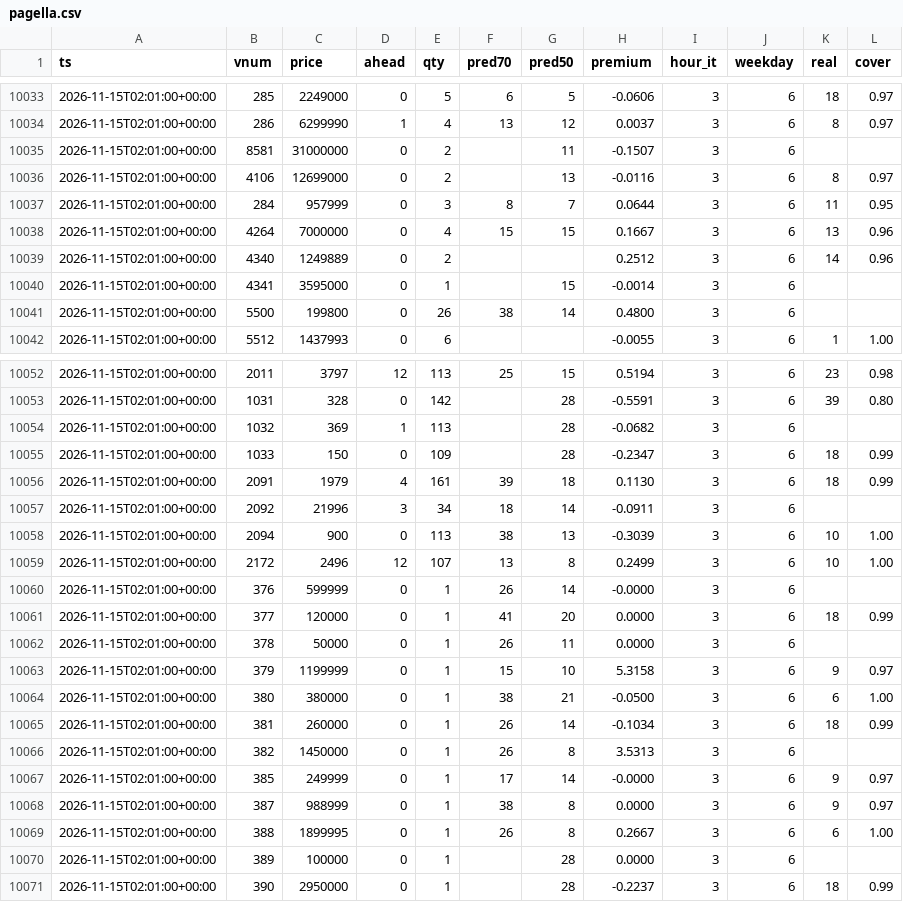
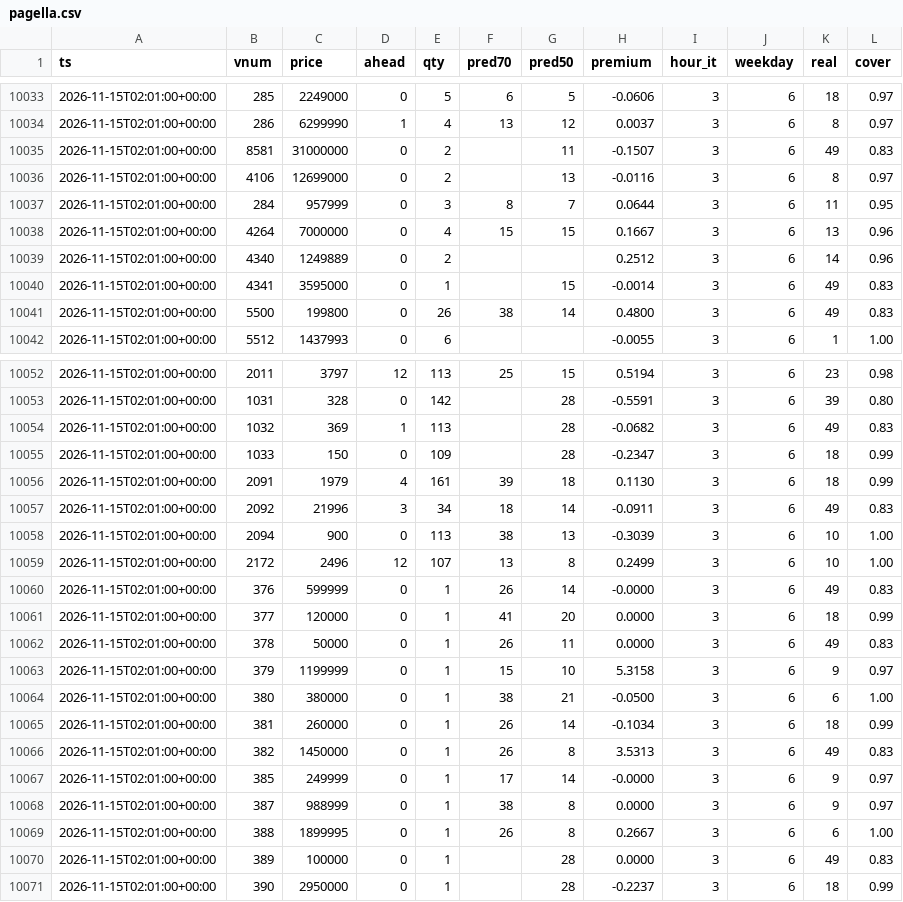
Before and after one commit to SantaCF/nosbazar-tracket, a CSV file: data/pagella.csv, drawn as a sheet; only a part is shown, gaps mark what is left out; the diff covers the shown part only.

```diff
--- a/data/pagella.csv
+++ b/data/pagella.csv
@@ -10034,3 +10034,3 @@ ts,vnum,price,ahead,qty,pred70,pred50,premium,hour_it,weekday,real,cover
 2026-11-15T02:01:00+00:00,286,6299990,1,4,13,12,0.0037,3,6,8,0.97
-2026-11-15T02:01:00+00:00,8581,31000000,0,2,,11,-0.1507,3,6,,
+2026-11-15T02:01:00+00:00,8581,31000000,0,2,,11,-0.1507,3,6,49,0.83
 2026-11-15T02:01:00+00:00,4106,12699000,0,2,,13,-0.0116,3,6,8,0.97
@@ -10039,4 +10039,4 @@ ts,vnum,price,ahead,qty,pred70,pred50,premium,hour_it,weekday,real,cover
 2026-11-15T02:01:00+00:00,4340,1249889,0,2,,,0.2512,3,6,14,0.96
-2026-11-15T02:01:00+00:00,4341,3595000,0,1,,15,-0.0014,3,6,,
-2026-11-15T02:01:00+00:00,5500,199800,0,26,38,14,0.4800,3,6,,
+2026-11-15T02:01:00+00:00,4341,3595000,0,1,,15,-0.0014,3,6,49,0.83
+2026-11-15T02:01:00+00:00,5500,199800,0,26,38,14,0.4800,3,6,49,0.83
 2026-11-15T02:01:00+00:00,5512,1437993,0,6,,,-0.0055,3,6,1,1.00
@@ -10053,11 +10053,11 @@ ts,vnum,price,ahead,qty,pred70,pred50,premium,hour_it,weekday,real,cover
 2026-11-15T02:01:00+00:00,1031,328,0,142,,28,-0.5591,3,6,39,0.80
-2026-11-15T02:01:00+00:00,1032,369,1,113,,28,-0.0682,3,6,,
+2026-11-15T02:01:00+00:00,1032,369,1,113,,28,-0.0682,3,6,49,0.83
 2026-11-15T02:01:00+00:00,1033,150,0,109,,28,-0.2347,3,6,18,0.99
 2026-11-15T02:01:00+00:00,2091,1979,4,161,39,18,0.1130,3,6,18,0.99
-2026-11-15T02:01:00+00:00,2092,21996,3,34,18,14,-0.0911,3,6,,
+2026-11-15T02:01:00+00:00,2092,21996,3,34,18,14,-0.0911,3,6,49,0.83
 2026-11-15T02:01:00+00:00,2094,900,0,113,38,13,-0.3039,3,6,10,1.00
 2026-11-15T02:01:00+00:00,2172,2496,12,107,13,8,0.2499,3,6,10,1.00
-2026-11-15T02:01:00+00:00,376,599999,0,1,26,14,-0.0000,3,6,,
+2026-11-15T02:01:00+00:00,376,599999,0,1,26,14,-0.0000,3,6,49,0.83
 2026-11-15T02:01:00+00:00,377,120000,0,1,41,20,0.0000,3,6,18,0.99
-2026-11-15T02:01:00+00:00,378,50000,0,1,26,11,0.0000,3,6,,
+2026-11-15T02:01:00+00:00,378,50000,0,1,26,11,0.0000,3,6,49,0.83
 2026-11-15T02:01:00+00:00,379,1199999,0,1,15,10,5.3158,3,6,9,0.97
@@ -10065,3 +10065,3 @@ ts,vnum,price,ahead,qty,pred70,pred50,premium,hour_it,weekday,real,cover
 2026-11-15T02:01:00+00:00,381,260000,0,1,26,14,-0.1034,3,6,18,0.99
-2026-11-15T02:01:00+00:00,382,1450000,0,1,26,8,3.5313,3,6,,
+2026-11-15T02:01:00+00:00,382,1450000,0,1,26,8,3.5313,3,6,49,0.83
 2026-11-15T02:01:00+00:00,385,249999,0,1,17,14,-0.0000,3,6,9,0.97
@@ -10069,3 +10069,3 @@ ts,vnum,price,ahead,qty,pred70,pred50,premium,hour_it,weekday,real,cover
 2026-11-15T02:01:00+00:00,388,1899995,0,1,26,8,0.2667,3,6,6,1.00
-2026-11-15T02:01:00+00:00,389,100000,0,1,,28,0.0000,3,6,,
+2026-11-15T02:01:00+00:00,389,100000,0,1,,28,0.0000,3,6,49,0.83
 2026-11-15T02:01:00+00:00,390,2950000,0,1,,28,-0.2237,3,6,18,0.99
```
Also changed, not shown: 36 edited cells elsewhere in this file, data/flow.csv, data/latest.csv, 7 other files.
